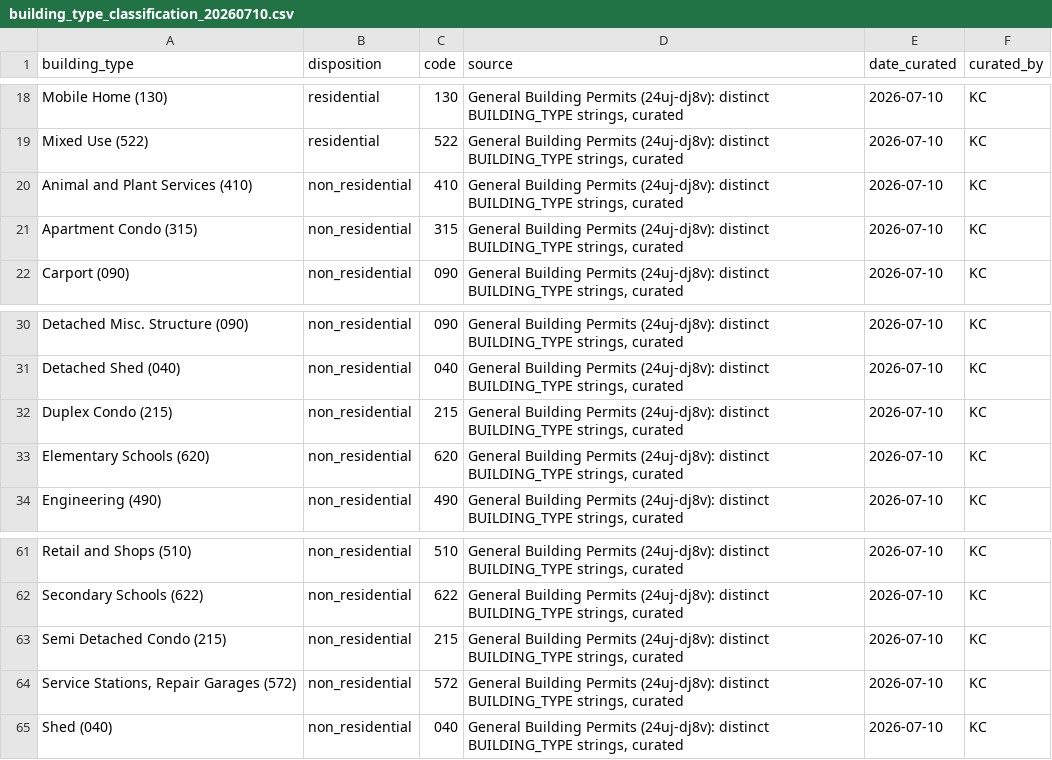
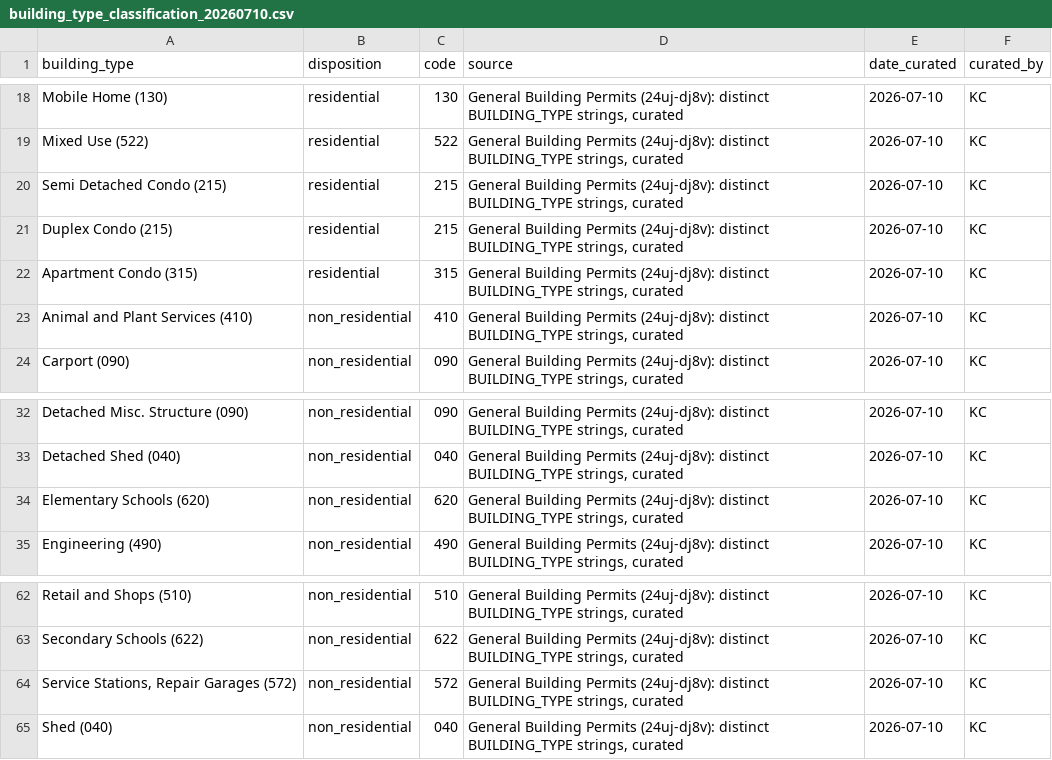
Before and after one commit to kaustubhchati/aref-real-estate-edmonton, a CSV file: pipeline/yeg/building-permits/data/reference/building_type_classification_20260710.csv, drawn as a sheet; only a part is shown, gaps mark what is left out.

```diff
--- a/pipeline/yeg/building-permits/data/reference/building_type_classification_20260710.csv
+++ b/pipeline/yeg/building-permits/data/reference/building_type_classification_20260710.csv
@@ -19,4 +19,6 @@ Mobile Home (130),residential,130,"General Building Permits (24uj-dj8v): distinc
 Mixed Use (522),residential,522,"General Building Permits (24uj-dj8v): distinct BUILDING_TYPE strings, curated",2026-07-10,KC
+Semi Detached Condo (215),residential,215,"General Building Permits (24uj-dj8v): distinct BUILDING_TYPE strings, curated",2026-07-10,KC
+Duplex Condo (215),residential,215,"General Building Permits (24uj-dj8v): distinct BUILDING_TYPE strings, curated",2026-07-10,KC
+Apartment Condo (315),residential,315,"General Building Permits (24uj-dj8v): distinct BUILDING_TYPE strings, curated",2026-07-10,KC
 Animal and Plant Services (410),non_residential,410,"General Building Permits (24uj-dj8v): distinct BUILDING_TYPE strings, curated",2026-07-10,KC
-Apartment Condo (315),non_residential,315,"General Building Permits (24uj-dj8v): distinct BUILDING_TYPE strings, curated",2026-07-10,KC
 Carport (090),non_residential,090,"General Building Permits (24uj-dj8v): distinct BUILDING_TYPE strings, curated",2026-07-10,KC
@@ -31,3 +33,2 @@ Detached Misc. Structure (090),non_residential,090,"General Building Permits (24
 Detached Shed (040),non_residential,040,"General Building Permits (24uj-dj8v): distinct BUILDING_TYPE strings, curated",2026-07-10,KC
-Duplex Condo (215),non_residential,215,"General Building Permits (24uj-dj8v): distinct BUILDING_TYPE strings, curated",2026-07-10,KC
 Elementary Schools (620),non_residential,620,"General Building Permits (24uj-dj8v): distinct BUILDING_TYPE strings, curated",2026-07-10,KC
@@ -62,3 +63,2 @@ Retail and Shops (510),non_residential,510,"General Building Permits (24uj-dj8v)
 Secondary Schools (622),non_residential,622,"General Building Permits (24uj-dj8v): distinct BUILDING_TYPE strings, curated",2026-07-10,KC
-Semi Detached Condo (215),non_residential,215,"General Building Permits (24uj-dj8v): distinct BUILDING_TYPE strings, curated",2026-07-10,KC
 "Service Stations, Repair Garages (572)",non_residential,572,"General Building Permits (24uj-dj8v): distinct BUILDING_TYPE strings, curated",2026-07-10,KC
```
Also changed, not shown: 1 other file.
